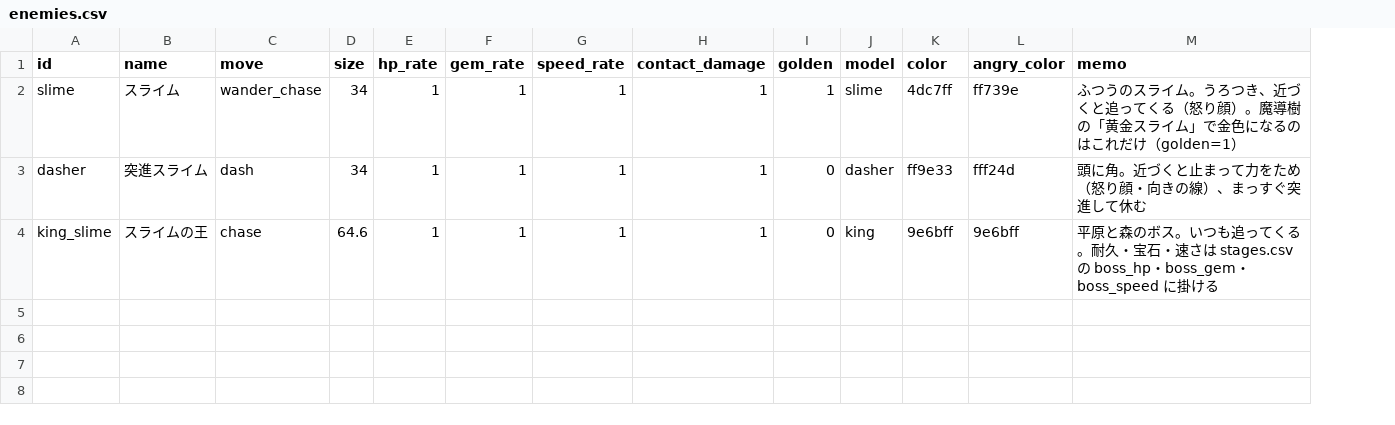
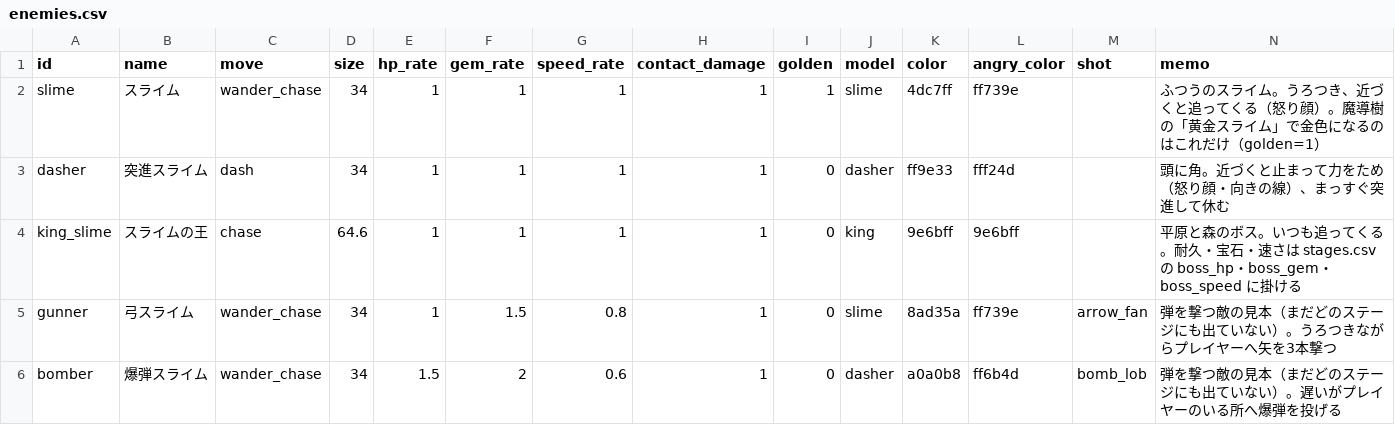
Before and after one commit to elefolo4565/fantasyIncremental, a CSV file: data/enemies.csv, drawn as a sheet; the diff names each change by its address in the sheet, - before the commit and + after, or states it on an @@ line.

```diff
--- a/data/enemies.csv
+++ b/data/enemies.csv
+column M (shot), empty
+row 5: gunner | 弓スライム | wander_chase | 34 | 1 | 1.5 | 0.8 | 1 | 0 | slime | 8ad35a | ff739e | arrow_fan | 弾を撃つ敵の見本（まだどのステージにも出ていない）。うろつきながらプレイヤーへ矢を3本撃つ
+row 6: bomber | 爆弾スライム | wander_chase | 34 | 1.5 | 2 | 0.6 | 1 | 0 | dasher | a0a0b8 | ff6b4d | bomb_lob | 弾を撃つ敵の見本（まだどのステージにも出ていない）。遅いがプレイヤーのいる所へ爆弾を投げる
```
Also changed, not shown: data/balance.csv, 23 other files.
